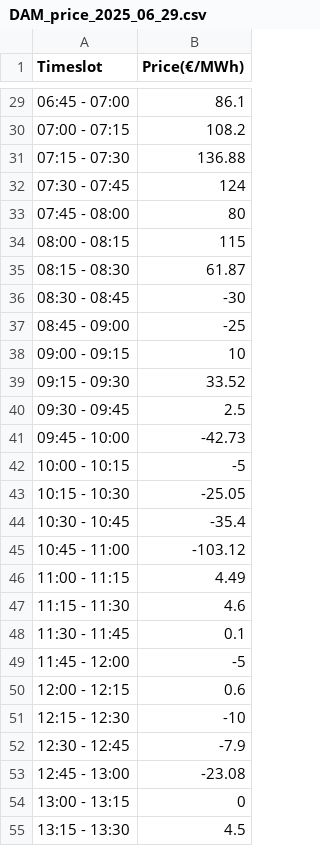
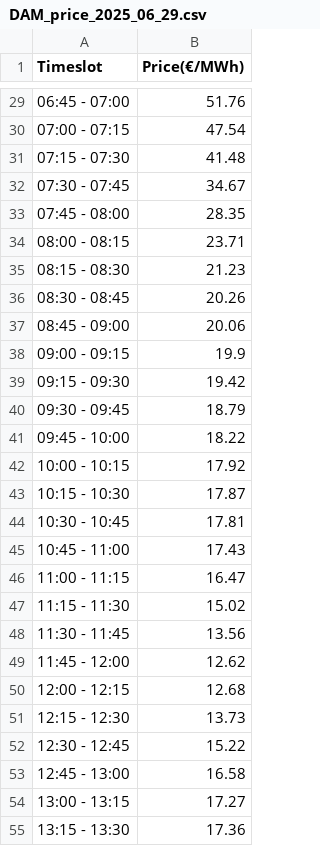
Before and after one commit to zhaoming-hu/project_work, a CSV file: data/DAM_price_2025_06_29.csv, drawn as a sheet; only a part is shown, gaps mark what is left out; the diff covers the shown part only.

```diff
--- a/data/DAM_price_2025_06_29.csv
+++ b/data/DAM_price_2025_06_29.csv
@@ -29,27 +29,27 @@
-"06:45 - 07:00			",86.1
-"07:00 - 07:15				",108.2
-"07:15 - 07:30				",136.88
-"07:30 - 07:45				",124
-"07:45 - 08:00				",80
-"08:00 - 08:15				",115
-"08:15 - 08:30				",61.87
-"08:30 - 08:45				",-30
-"08:45 - 09:00				",-25
-"09:00 - 09:15				",10
-"09:15 - 09:30			",33.52
-"09:30 - 09:45				",2.5
-"09:45 - 10:00				",-42.73
-"10:00 - 10:15				",-5
-"10:15 - 10:30				",-25.05
-"10:30 - 10:45			",-35.4
-"10:45 - 11:00				",-103.12
-"11:00 - 11:15				",4.49
-"11:15 - 11:30			",4.6
-"11:30 - 11:45			",0.1
-"11:45 - 12:00				",-5
-"12:00 - 12:15			",0.6
-"12:15 - 12:30				",-10
-"12:30 - 12:45				",-7.9
-"12:45 - 13:00			",-23.08
-"13:00 - 13:15				",0
-"13:15 - 13:30				",4.5
+"06:45 - 07:00			",51.76
+"07:00 - 07:15				",47.54
+"07:15 - 07:30				",41.48
+"07:30 - 07:45				",34.67
+"07:45 - 08:00				",28.35
+"08:00 - 08:15				",23.71
+"08:15 - 08:30				",21.23
+"08:30 - 08:45				",20.26
+"08:45 - 09:00				",20.06
+"09:00 - 09:15				",19.9
+"09:15 - 09:30			",19.42
+"09:30 - 09:45				",18.79
+"09:45 - 10:00				",18.22
+"10:00 - 10:15				",17.92
+"10:15 - 10:30				",17.87
+"10:30 - 10:45			",17.81
+"10:45 - 11:00				",17.43
+"11:00 - 11:15				",16.47
+"11:15 - 11:30			",15.02
+"11:30 - 11:45			",13.56
+"11:45 - 12:00				",12.62
+"12:00 - 12:15			",12.68
+"12:15 - 12:30				",13.73
+"12:30 - 12:45				",15.22
+"12:45 - 13:00			",16.58
+"13:00 - 13:15				",17.27
+"13:15 - 13:30				",17.36
```
Also changed, not shown: 69 edited cells elsewhere in this file, 5 other files.
